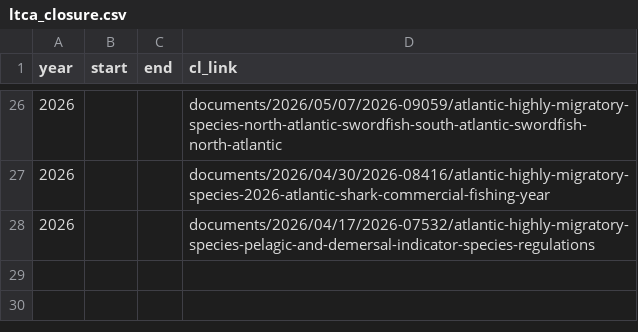
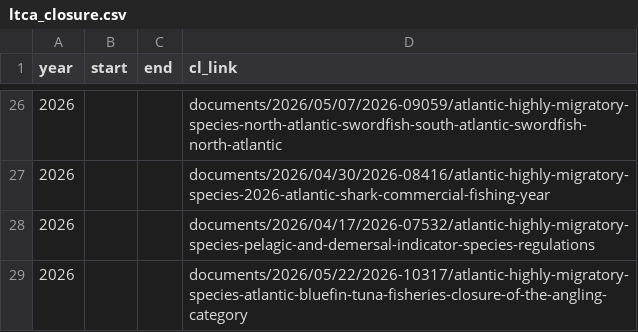
Before and after one commit to madrichardson/turtlewatch, a CSV file: data/resources/ltca_closure.csv, drawn as a sheet; only a part is shown, gaps mark what is left out; the diff names each change by its address in the sheet, - before the commit and + after, or states it on an @@ line.

```diff
--- a/data/resources/ltca_closure.csv
+++ b/data/resources/ltca_closure.csv
+row 29: 2026 |  |  | documents/2026/05/22/2026-10317/atlantic-highly-migratory-species-atlantic-bluefin-tuna-fisheries-closure-of-the-angling-category
```
Also changed, not shown: docs/data/resources/ltca_closure.csv, 11 other files.
